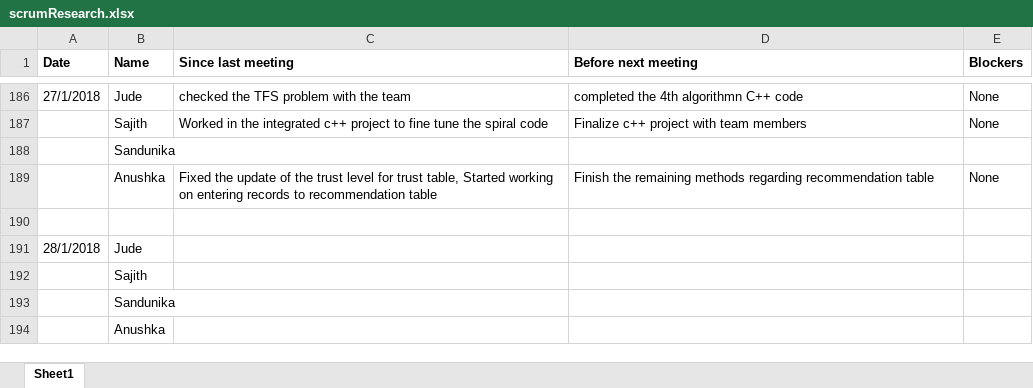
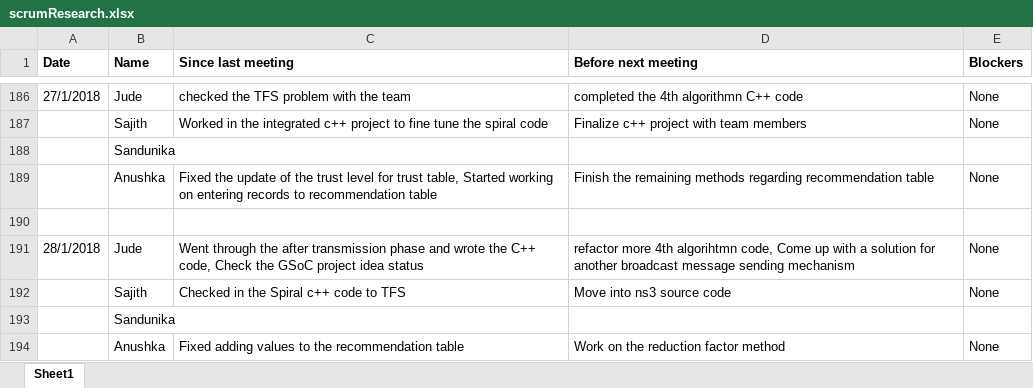
Before and after one commit to SajithNew16/Doc, an Excel workbook: scrumResearch.xlsx, sheet Sheet1, drawn as a sheet; only a part is shown, gaps mark what is left out; values as stored, in another font and other column widths than the file's, no borders; removed rows and columns are numbered as before the commit, all else as after; the diff names each change by its address in the sheet, - before the commit and + after, or states it on an @@ line.

Commit message:
added

```diff
--- a/scrumResearch.xlsx (sheet Sheet1)
+++ b/scrumResearch.xlsx (sheet Sheet1)
-C191 (Since last meeting): (empty)
+C191 (Since last meeting): Went through the after transmission phase and wrote the C++ code, Check the GSoC project idea status
-D191 (Before next meeting): (empty)
+D191 (Before next meeting): refactor more 4th algorihtmn code, Come up with a solution for another broadcast message sending mechanism
-E191 (Blockers): (empty)
+E191 (Blockers): None
-row 192:  | Sajith
+row 192:  | Sajith | Checked in the Spiral c++ code to TFS | Move into ns3 source code | None
-row 194:  | Anushka
+row 194:  | Anushka | Fixed adding values to the recommendation table | Work on the reduction factor method | None
```
